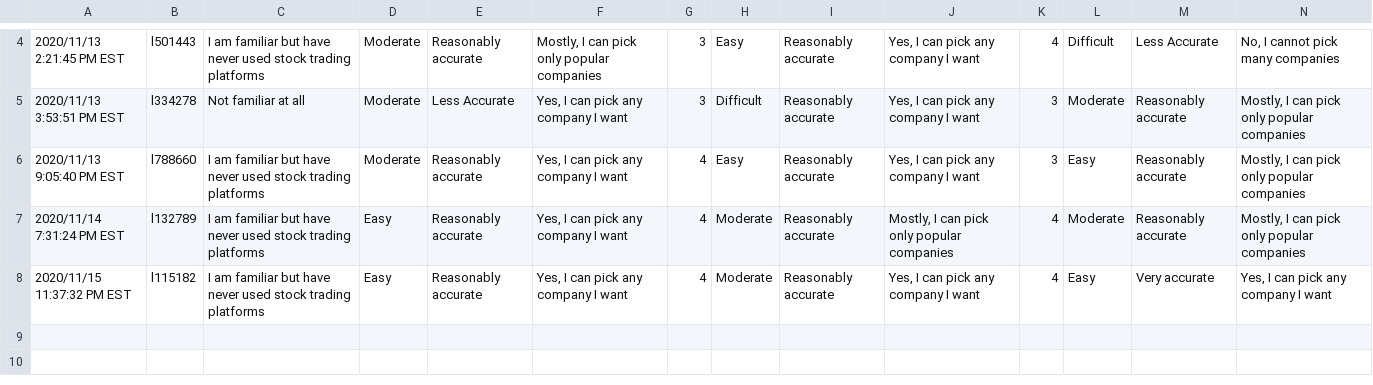
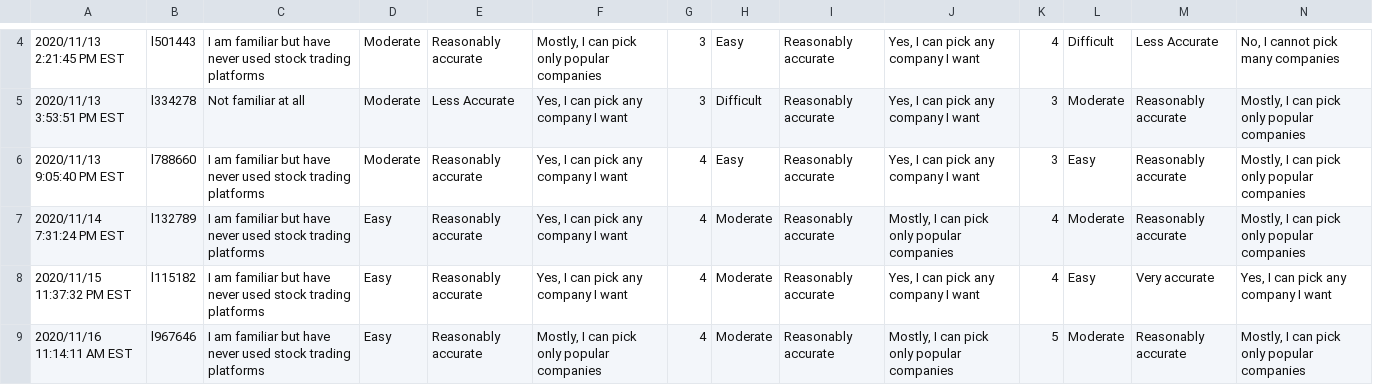
Before and after one commit to ssp4all/SE, a CSV file: scriptsForAnalysis/sheet.csv, drawn as a sheet; only a part is shown, gaps mark what is left out; rows hold the shown columns only; the diff names each change by its address in the sheet, - before the commit and + after, or states it on an @@ line.

```diff
--- a/scriptsForAnalysis/sheet.csv
+++ b/scriptsForAnalysis/sheet.csv
+row 9: 2020/11/16 11:14:11 AM EST | l967646 | I am familiar but have never used stock trading platforms | Easy | Reasonably accurate | Mostly, I can pick only popular companies | 4 | Moderate | Reasonably accurate | Mostly, I can pick only popular companies | 5 | Moderate | Reasonably accurate | Mostly, I can pick only popular companies
```
Also changed, not shown: 7 other files.
